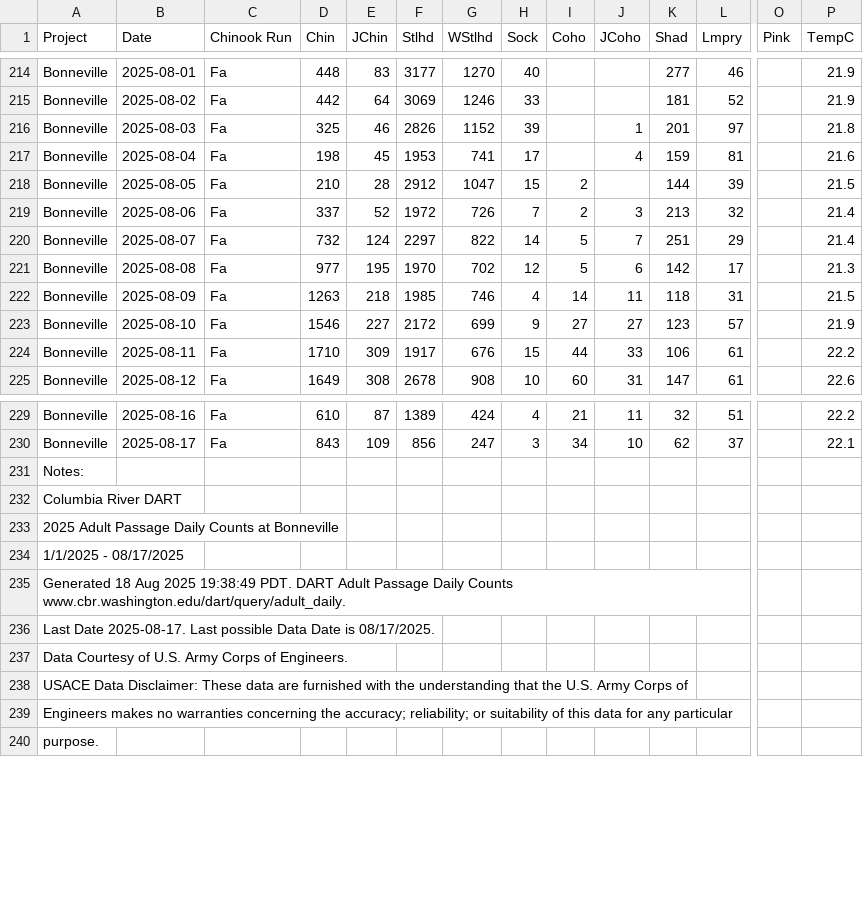
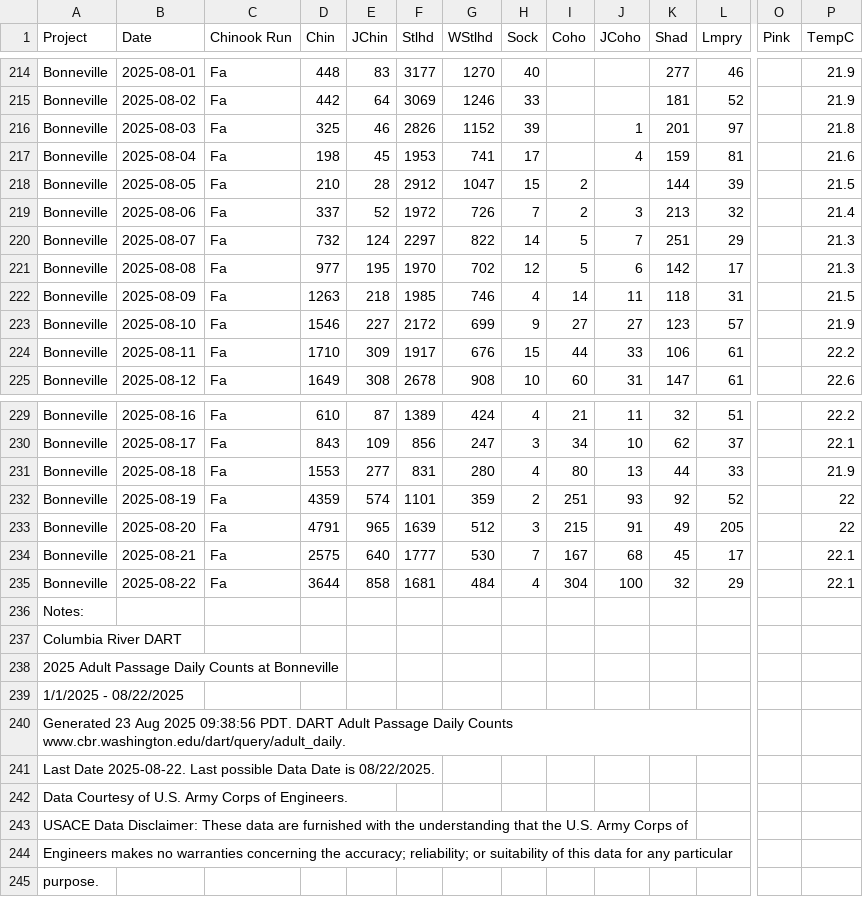
Before and after one commit to liu-zoe/orcasalmon, a CSV file: data/bonchinook/bon2025.csv, drawn as a sheet; only a part is shown, gaps mark what is left out; addresses are those after the commit; rows hold the shown columns only; the diff names each change by its address in the sheet, - before the commit and + after, or states it on an @@ line.

Commit message:
Updated data with GitHub Actions

```diff
--- a/data/bonchinook/bon2025.csv
+++ b/data/bonchinook/bon2025.csv
-P220 (TempC): 21.4
+P220 (TempC): 21.3
+row 231: Bonneville | 2025-08-18 | Fa | 1553 | 277 | 831 | 280 | 4 | 80 | 13 | 44 | 33 |  | 21.9
+row 232: Bonneville | 2025-08-19 | Fa | 4359 | 574 | 1101 | 359 | 2 | 251 | 93 | 92 | 52 |  | 22
+row 233: Bonneville | 2025-08-20 | Fa | 4791 | 965 | 1639 | 512 | 3 | 215 | 91 | 49 | 205 |  | 22
+row 234: Bonneville | 2025-08-21 | Fa | 2575 | 640 | 1777 | 530 | 7 | 167 | 68 | 45 | 17 |  | 22.1
+row 235: Bonneville | 2025-08-22 | Fa | 3644 | 858 | 1681 | 484 | 4 | 304 | 100 | 32 | 29 |  | 22.1
-A239 (Project): 1/1/2025 - 08/17/2025
+A239 (Project): 1/1/2025 - 08/22/2025
-A240 (Project): Generated 18 Aug 2025 19:38:49 PDT. DART…
+A240 (Project): Generated 23 Aug 2025 09:38:56 PDT. DART…
-A241 (Project): Last Date 2025-08-17. Last possible Data Date is 08/17/2025.
+A241 (Project): Last Date 2025-08-22. Last possible Data Date is 08/22/2025.
```
Also changed, not shown: data/acartia/srkw_2025.csv, data/foschinook/fos2025.csv.
